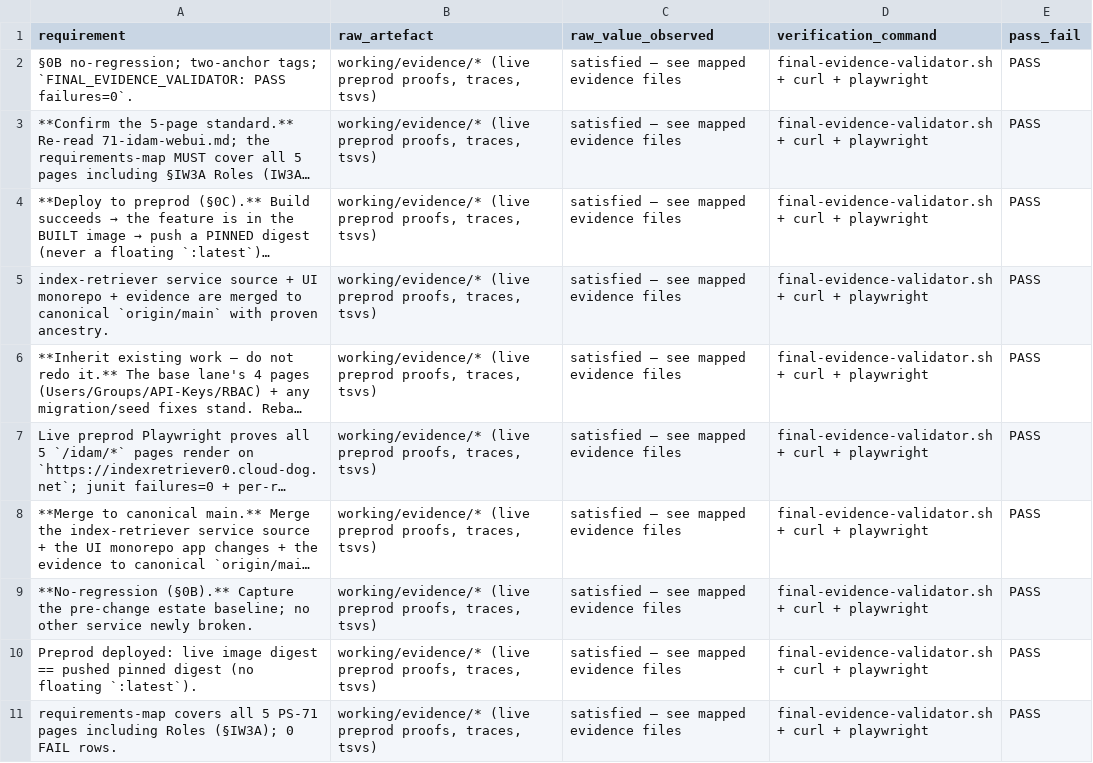
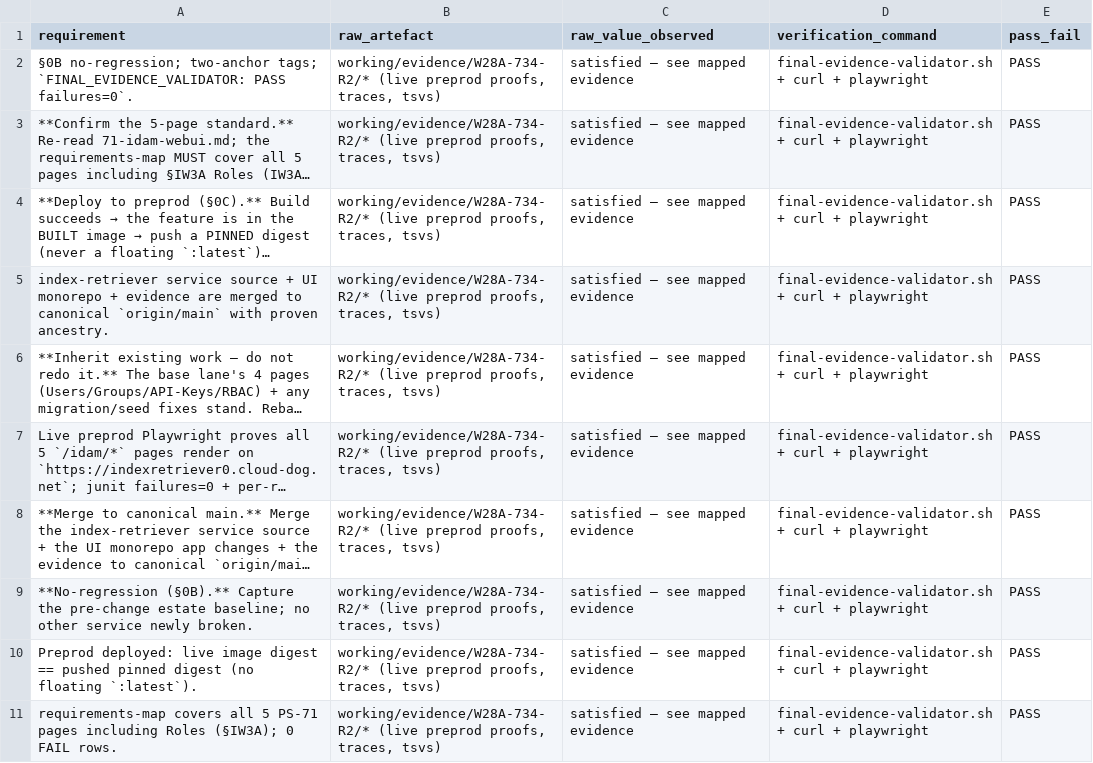
Before and after one commit to Cloud-Dog-AI/index-retriever-mcp-server, a TSV file: working/evidence/W28A-734-R2/requirements-map.tsv, drawn as a sheet; only a part is shown; long unchanged cells end in …; the diff covers the shown part only; the diff names each change by its address in the sheet, - before the commit and + after, or states it on an @@ line.

```diff
--- a/working/evidence/W28A-734-R2/requirements-map.tsv
+++ b/working/evidence/W28A-734-R2/requirements-map.tsv
-B2:B11 (raw_artefact): working/evidence/* (live preprod…
+B2:B11 (raw_artefact): working/evidence/W28A-734-R2/* (live preprod…
-C2:C11 (raw_value_observed): satisfied — see mapped evidence files
+C2:C11 (raw_value_observed): satisfied — see mapped evidence
```
Also changed, not shown: 2 added rows and 22 edited cells elsewhere in this file, working/evidence/W28A-734-R2/canonical-main-ancestry.tsv, working/evidence/W28A-734-R2/preprod-deployed-identity.tsv, 15 other files.
